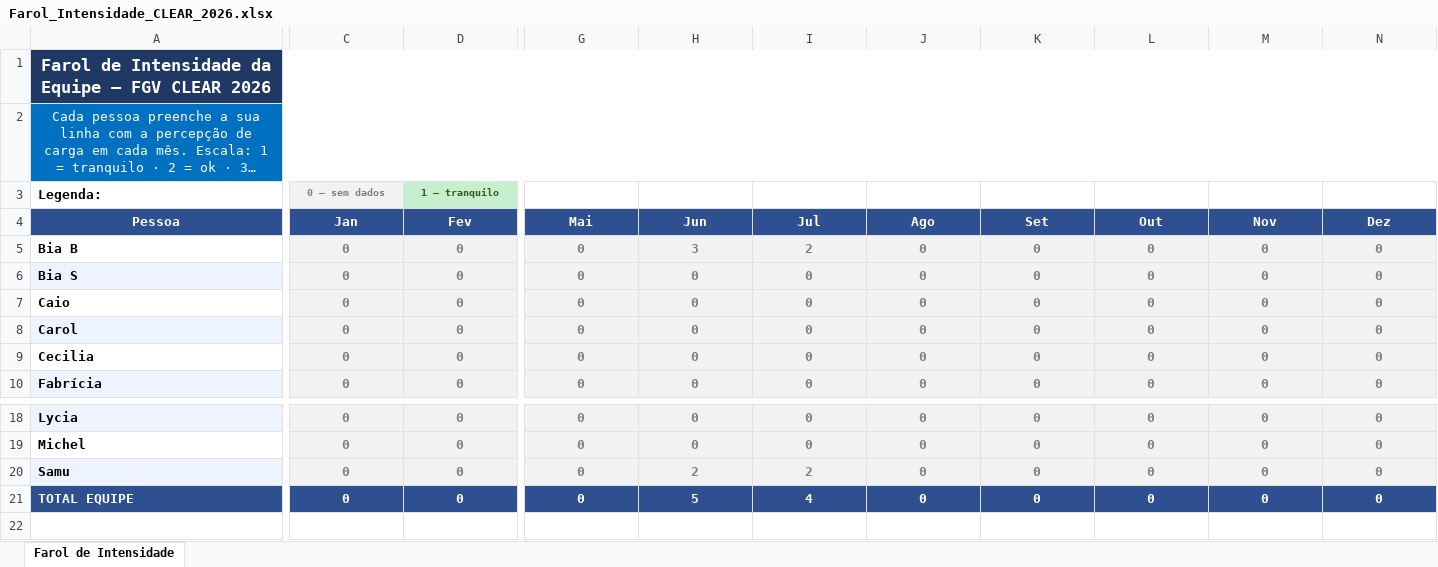
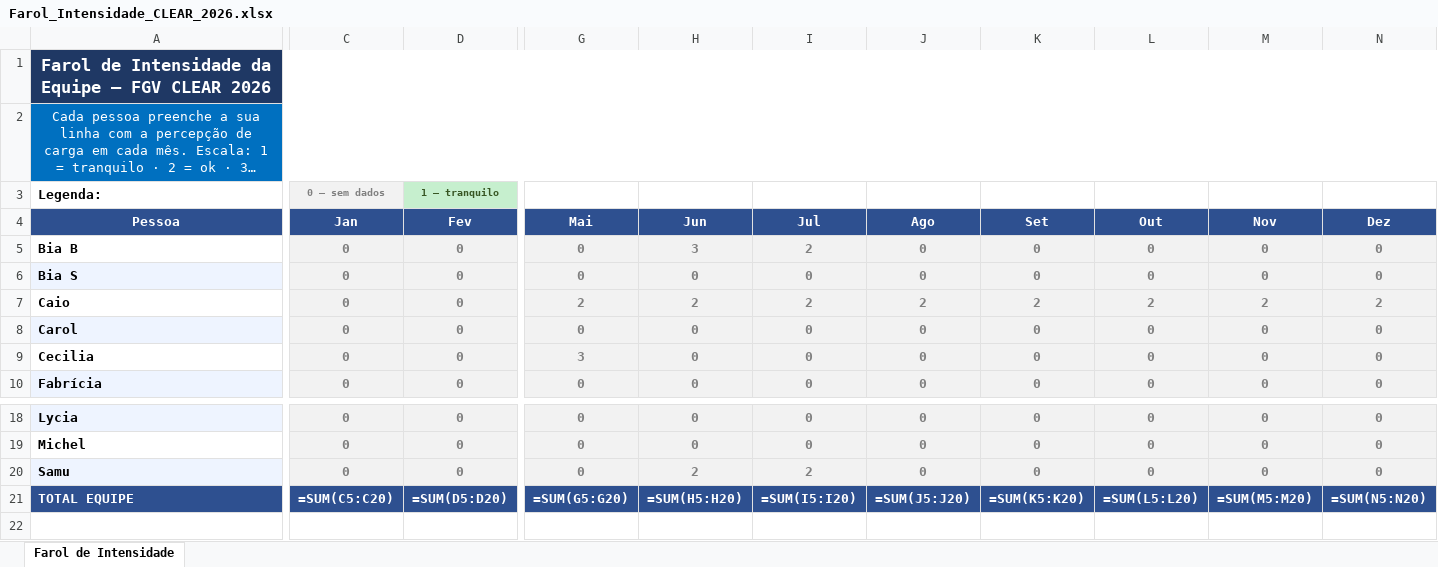
Before and after one commit to caiodesouzacastro/clear-2026, an Excel workbook: Farol_Intensidade_CLEAR_2026.xlsx, sheet Farol de Intensidade, drawn as a sheet; only a part is shown, gaps mark what is left out; long unchanged cells end in …; values as stored, in another font and other column widths than the file's, no borders; formulas without a stored value are shown as written; conditional formats not drawn; the diff covers the shown part only; the diff names each change by its address in the sheet, - before the commit and + after, or states it on an @@ line.

```diff
--- a/Farol_Intensidade_CLEAR_2026.xlsx (sheet Farol de Intensidade)
+++ b/Farol_Intensidade_CLEAR_2026.xlsx (sheet Farol de Intensidade)
-G7 (Mai): 0
+G7 (Mai): 2
-H7 (Jun): 0
+H7 (Jun): 2
-I7 (Jul): 0
+I7 (Jul): 2
-J7 (Ago): 0
+J7 (Ago): 2
-K7 (Set): 0
+K7 (Set): 2
-L7 (Out): 0
+L7 (Out): 2
-M7 (Nov): 0
+M7 (Nov): 2
-N7 (Dez): 0
+N7 (Dez): 2
-G9 (Mai): 0
+G9 (Mai): 3
-C21 (Jan): 0
+C21 (Jan): =SUM(C5:C20)
-D21 (Fev): 0
+D21 (Fev): =SUM(D5:D20)
-G21 (Mai): 0
+G21 (Mai): =SUM(G5:G20)
-H21 (Jun): 5
+H21 (Jun): =SUM(H5:H20)
-I21 (Jul): 4
+I21 (Jul): =SUM(I5:I20)
-J21 (Ago): 0
+J21 (Ago): =SUM(J5:J20)
-K21 (Set): 0
+K21 (Set): =SUM(K5:K20)
-L21 (Out): 0
+L21 (Out): =SUM(L5:L20)
-M21 (Nov): 0
+M21 (Nov): =SUM(M5:M20)
-N21 (Dez): 0
+N21 (Dez): =SUM(N5:N20)
```
Also changed, not shown: 2 edited cells elsewhere in this sheet, CLEAR_Master_2026.xlsx.
